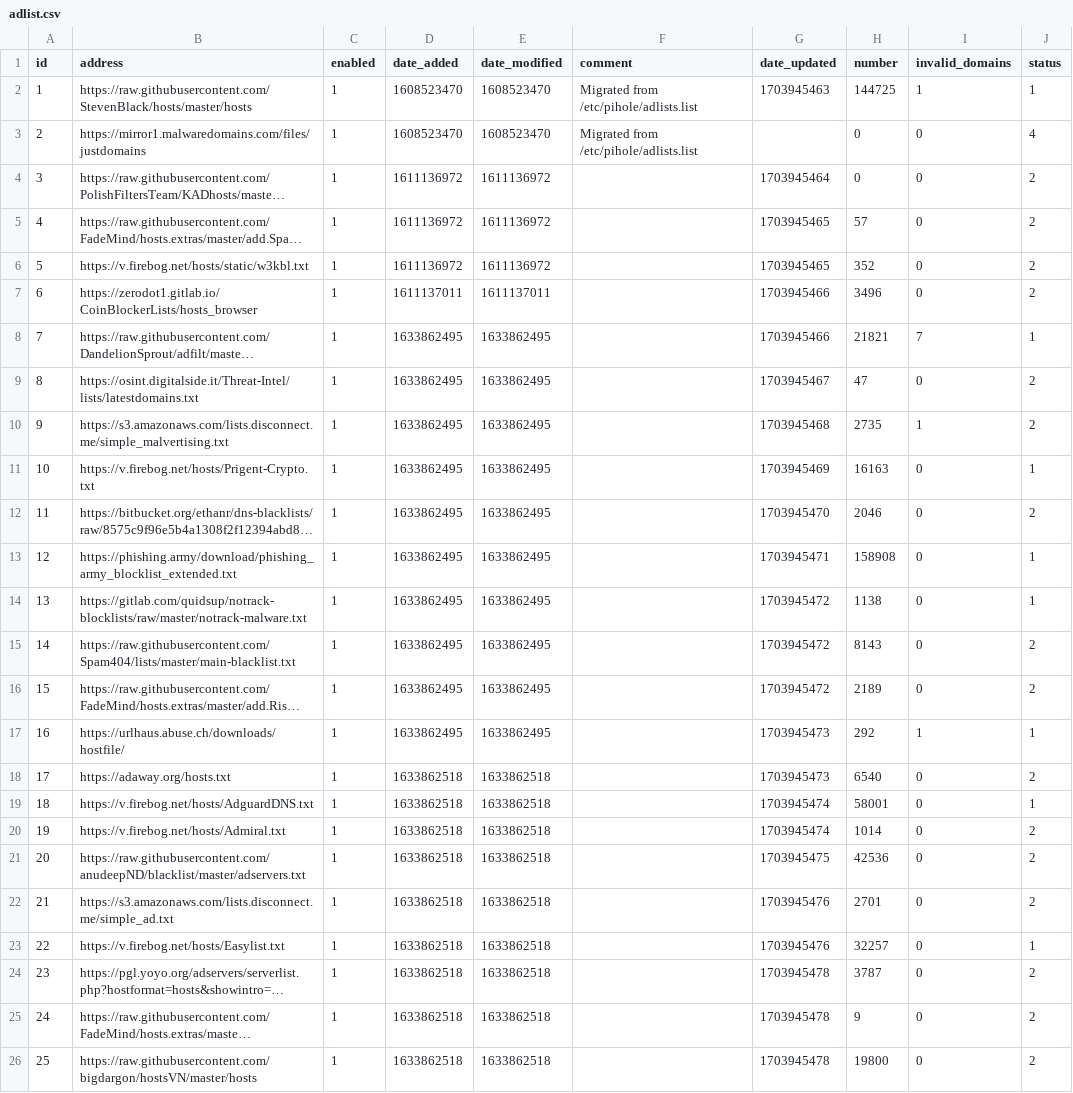
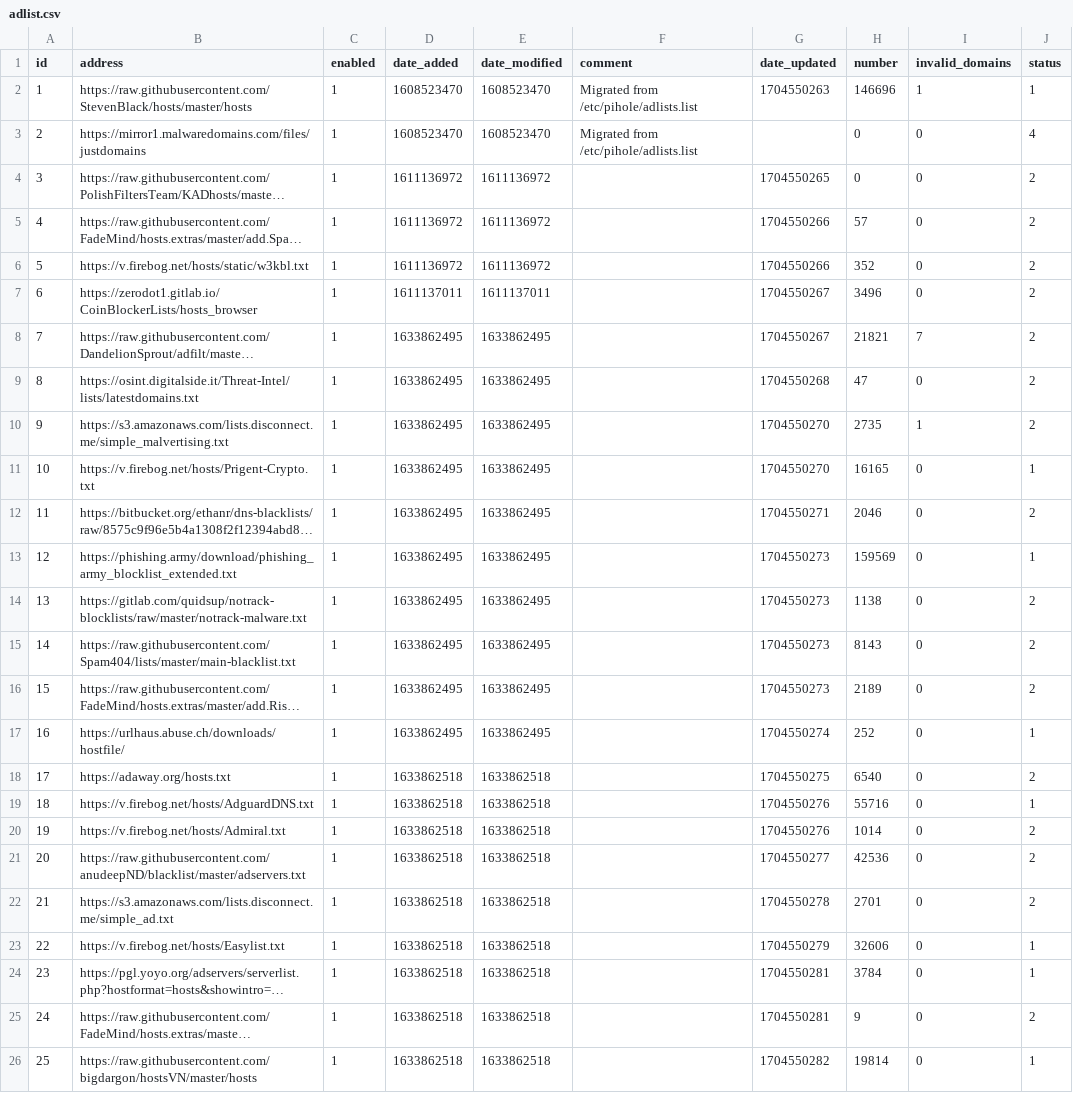
Before and after one commit to cd-nz/my-pihole-lists, a CSV file: adlist.csv, drawn as a sheet; long unchanged cells end in …; the diff names each change by its address in the sheet, - before the commit and + after, or states it on an @@ line.

Commit message:
Updated January  7, 2024  3:20am

```diff
--- a/adlist.csv
+++ b/adlist.csv
-G2 (date_updated): 1703945463
+G2 (date_updated): 1704550263
-H2 (number): 144725
+H2 (number): 146696
-G4 (date_updated): 1703945464
+G4 (date_updated): 1704550265
-G5:G6 (date_updated): 1703945465
+G5:G6 (date_updated): 1704550266
-G7:G8 (date_updated): 1703945466
+G7:G8 (date_updated): 1704550267
-J8 (status): 1
+J8 (status): 2
-G9 (date_updated): 1703945467
+G9 (date_updated): 1704550268
-G10 (date_updated): 1703945468
+G10 (date_updated): 1704550270
-G11 (date_updated): 1703945469
+G11 (date_updated): 1704550270
-H11 (number): 16163
+H11 (number): 16165
-G12 (date_updated): 1703945470
+G12 (date_updated): 1704550271
-G13 (date_updated): 1703945471
+G13 (date_updated): 1704550273
-H13 (number): 158908
+H13 (number): 159569
-G14:G16 (date_updated): 1703945472
+G14:G16 (date_updated): 1704550273
-J14 (status): 1
+J14 (status): 2
-G17 (date_updated): 1703945473
+G17 (date_updated): 1704550274
-H17 (number): 292
+H17 (number): 252
-I17 (invalid_domains): 1
+I17 (invalid_domains): 0
-G18 (date_updated): 1703945473
+G18 (date_updated): 1704550275
-G19:G20 (date_updated): 1703945474
+G19:G20 (date_updated): 1704550276
-H19 (number): 58001
+H19 (number): 55716
-G21 (date_updated): 1703945475
+G21 (date_updated): 1704550277
-G22 (date_updated): 1703945476
+G22 (date_updated): 1704550278
-G23 (date_updated): 1703945476
+G23 (date_updated): 1704550279
-H23 (number): 32257
+H23 (number): 32606
-G24:G25 (date_updated): 1703945478
+G24:G25 (date_updated): 1704550281
-H24 (number): 3787
+H24 (number): 3784
-J24 (status): 2
+J24 (status): 1
-G26 (date_updated): 1703945478
+G26 (date_updated): 1704550282
-H26 (number): 19800
+H26 (number): 19814
-J26 (status): 2
+J26 (status): 1
```
